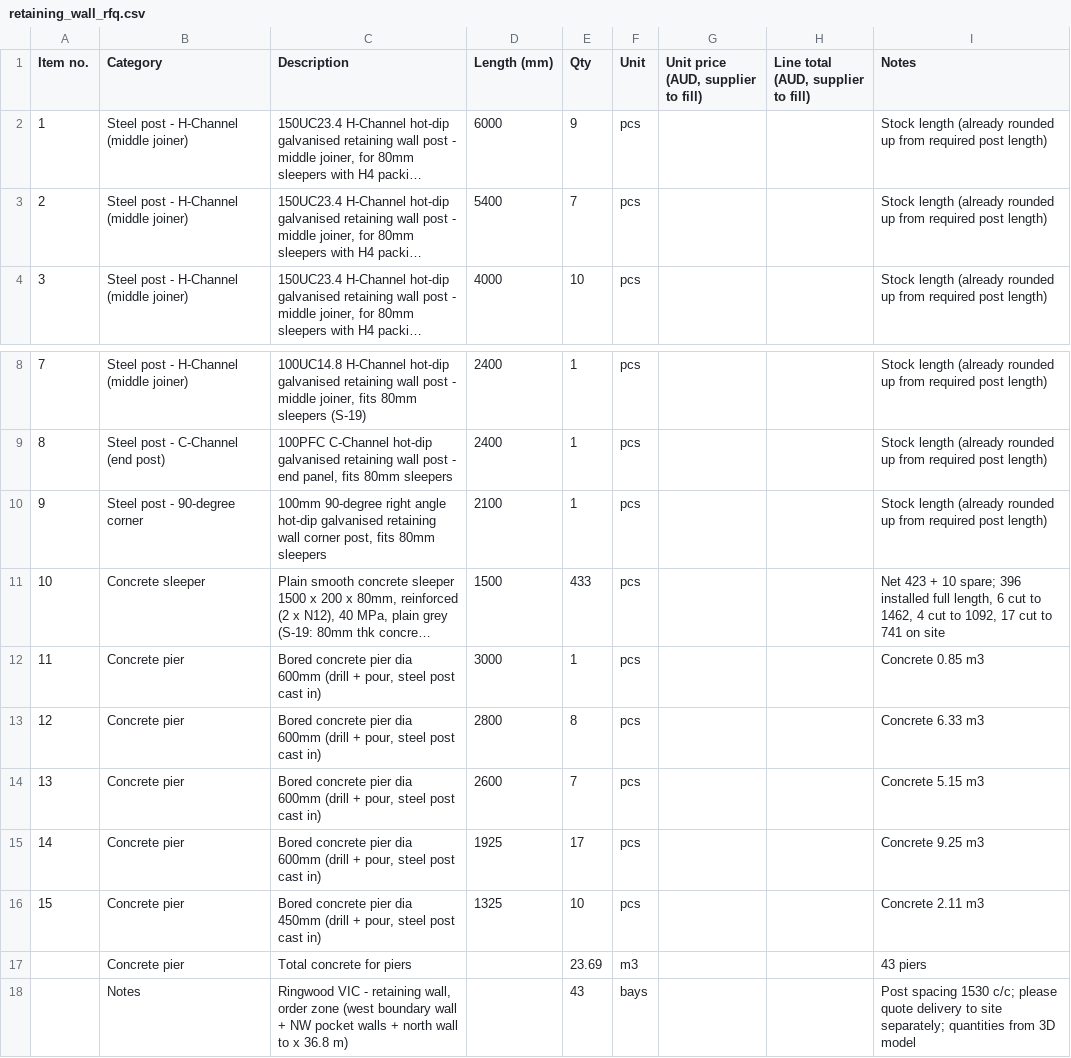
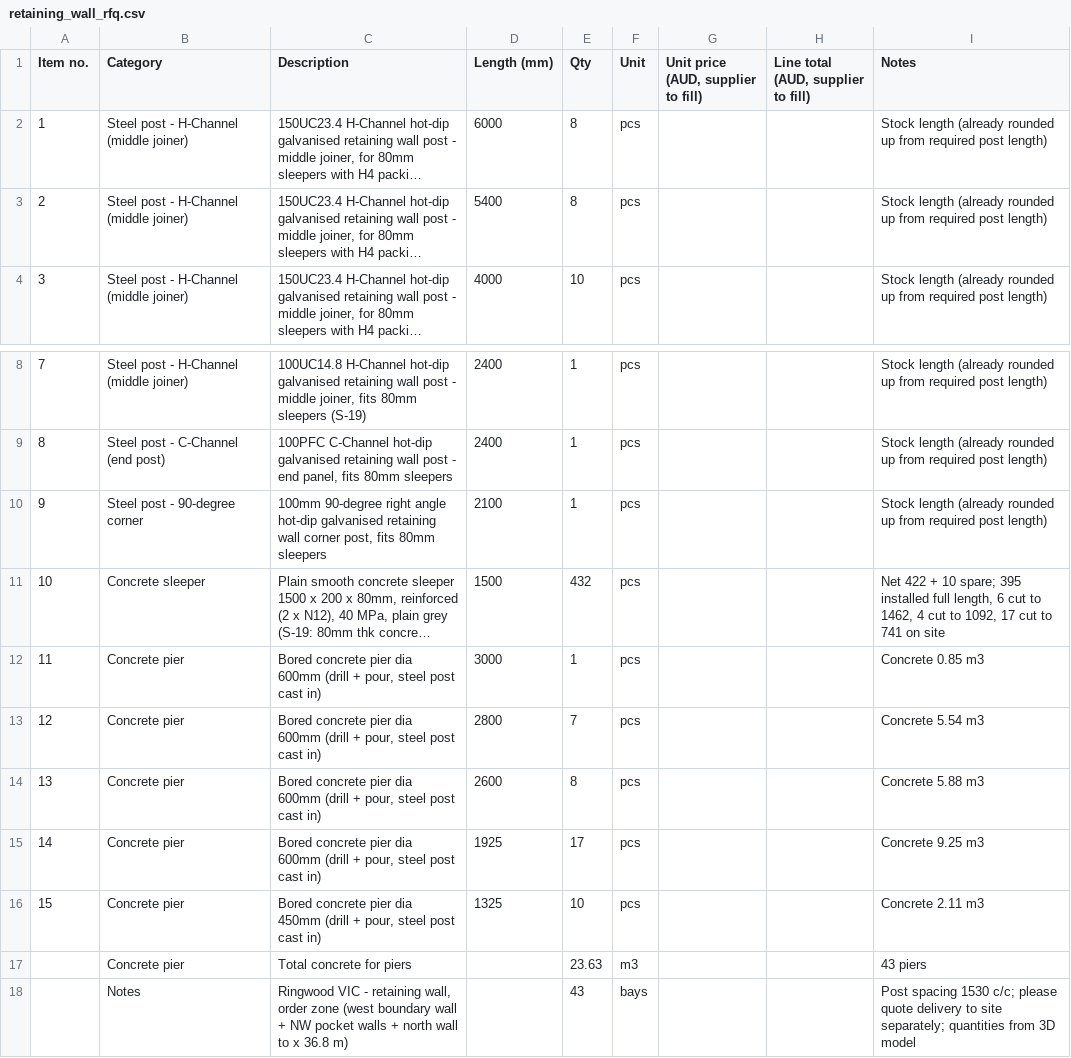
Before and after one commit to Jipeng-THEO/retainingwall, a CSV file: retaining_wall_rfq.csv, drawn as a sheet; only a part is shown, gaps mark what is left out; long unchanged cells end in …; the diff names each change by its address in the sheet, - before the commit and + after, or states it on an @@ line.

```diff
--- a/retaining_wall_rfq.csv
+++ b/retaining_wall_rfq.csv
-E2 (Qty): 9
+E2 (Qty): 8
-E3 (Qty): 7
+E3 (Qty): 8
-E11 (Qty): 433
+E11 (Qty): 432
-I11 (Notes): Net 423 + 10 spare; 396 installed full…
+I11 (Notes): Net 422 + 10 spare; 395 installed full…
-E13 (Qty): 8
+E13 (Qty): 7
-I13 (Notes): Concrete 6.33 m3
+I13 (Notes): Concrete 5.54 m3
-E14 (Qty): 7
+E14 (Qty): 8
-I14 (Notes): Concrete 5.15 m3
+I14 (Notes): Concrete 5.88 m3
-E17 (Qty): 23.69
+E17 (Qty): 23.63
```
Also changed, not shown: retaining_wall_order.csv, 1 other file.
